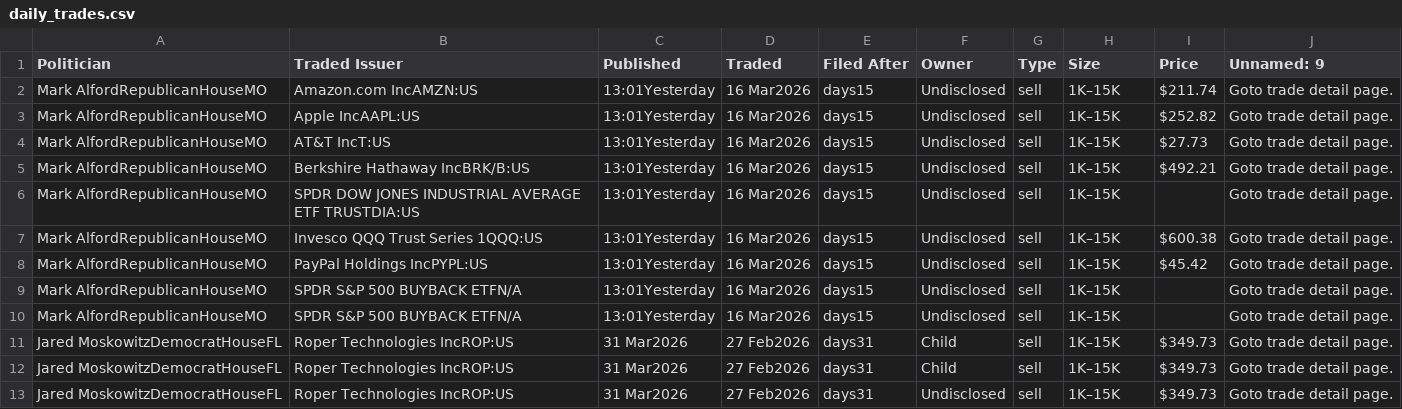
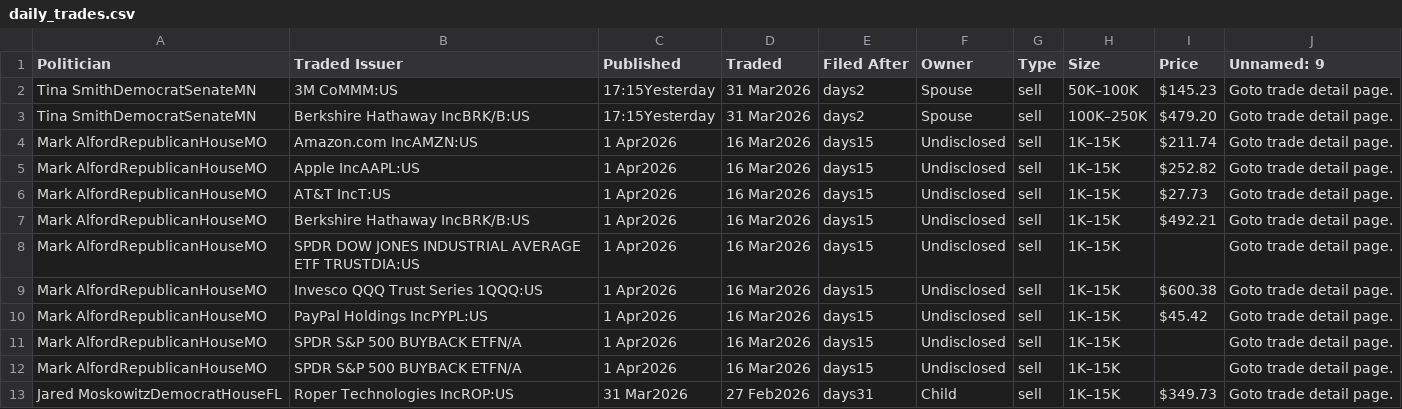
Before and after one commit to ParijatDutta/alpha-engine, a CSV file: daily_trades.csv, drawn as a sheet.

```diff
--- a/daily_trades.csv
+++ b/daily_trades.csv
@@ -1,13 +1,13 @@
 Politician,Traded Issuer,Published,Traded,Filed After,Owner,Type,Size,Price,Unnamed: 9
-Mark AlfordRepublicanHouseMO,Amazon.com IncAMZN:US,13:01Yesterday,16 Mar2026,days15,Undisclosed,sell,1K–15K,$211.74,Goto trade detail page.
-Mark AlfordRepublicanHouseMO,Apple IncAAPL:US,13:01Yesterday,16 Mar2026,days15,Undisclosed,sell,1K–15K,$252.82,Goto trade detail page.
-Mark AlfordRepublicanHouseMO,AT&T IncT:US,13:01Yesterday,16 Mar2026,days15,Undisclosed,sell,1K–15K,$27.73,Goto trade detail page.
-Mark AlfordRepublicanHouseMO,Berkshire Hathaway IncBRK/B:US,13:01Yesterday,16 Mar2026,days15,Undisclosed,sell,1K–15K,$492.21,Goto trade detail page.
-Mark AlfordRepublicanHouseMO,SPDR DOW JONES INDUSTRIAL AVERAGE ETF TRUSTDIA:US,13:01Yesterday,16 Mar2026,days15,Undisclosed,sell,1K–15K,,Goto trade detail page.
-Mark AlfordRepublicanHouseMO,Invesco QQQ Trust Series 1QQQ:US,13:01Yesterday,16 Mar2026,days15,Undisclosed,sell,1K–15K,$600.38,Goto trade detail page.
-Mark AlfordRepublicanHouseMO,PayPal Holdings IncPYPL:US,13:01Yesterday,16 Mar2026,days15,Undisclosed,sell,1K–15K,$45.42,Goto trade detail page.
-Mark AlfordRepublicanHouseMO,SPDR S&P 500 BUYBACK ETFN/A,13:01Yesterday,16 Mar2026,days15,Undisclosed,sell,1K–15K,,Goto trade detail page.
-Mark AlfordRepublicanHouseMO,SPDR S&P 500 BUYBACK ETFN/A,13:01Yesterday,16 Mar2026,days15,Undisclosed,sell,1K–15K,,Goto trade detail page.
+Tina SmithDemocratSenateMN,3M CoMMM:US,17:15Yesterday,31 Mar2026,days2,Spouse,sell,50K–100K,$145.23,Goto trade detail page.
+Tina SmithDemocratSenateMN,Berkshire Hathaway IncBRK/B:US,17:15Yesterday,31 Mar2026,days2,Spouse,sell,100K–250K,$479.20,Goto trade detail page.
+Mark AlfordRepublicanHouseMO,Amazon.com IncAMZN:US,1 Apr2026,16 Mar2026,days15,Undisclosed,sell,1K–15K,$211.74,Goto trade detail page.
+Mark AlfordRepublicanHouseMO,Apple IncAAPL:US,1 Apr2026,16 Mar2026,days15,Undisclosed,sell,1K–15K,$252.82,Goto trade detail page.
+Mark AlfordRepublicanHouseMO,AT&T IncT:US,1 Apr2026,16 Mar2026,days15,Undisclosed,sell,1K–15K,$27.73,Goto trade detail page.
+Mark AlfordRepublicanHouseMO,Berkshire Hathaway IncBRK/B:US,1 Apr2026,16 Mar2026,days15,Undisclosed,sell,1K–15K,$492.21,Goto trade detail page.
+Mark AlfordRepublicanHouseMO,SPDR DOW JONES INDUSTRIAL AVERAGE ETF TRUSTDIA:US,1 Apr2026,16 Mar2026,days15,Undisclosed,sell,1K–15K,,Goto trade detail page.
+Mark AlfordRepublicanHouseMO,Invesco QQQ Trust Series 1QQQ:US,1 Apr2026,16 Mar2026,days15,Undisclosed,sell,1K–15K,$600.38,Goto trade detail page.
+Mark AlfordRepublicanHouseMO,PayPal Holdings IncPYPL:US,1 Apr2026,16 Mar2026,days15,Undisclosed,sell,1K–15K,$45.42,Goto trade detail page.
+Mark AlfordRepublicanHouseMO,SPDR S&P 500 BUYBACK ETFN/A,1 Apr2026,16 Mar2026,days15,Undisclosed,sell,1K–15K,,Goto trade detail page.
+Mark AlfordRepublicanHouseMO,SPDR S&P 500 BUYBACK ETFN/A,1 Apr2026,16 Mar2026,days15,Undisclosed,sell,1K–15K,,Goto trade detail page.
 Jared MoskowitzDemocratHouseFL,Roper Technologies IncROP:US,31 Mar2026,27 Feb2026,days31,Child,sell,1K–15K,$349.73,Goto trade detail page.
-Jared MoskowitzDemocratHouseFL,Roper Technologies IncROP:US,31 Mar2026,27 Feb2026,days31,Child,sell,1K–15K,$349.73,Goto trade detail page.
-Jared MoskowitzDemocratHouseFL,Roper Technologies IncROP:US,31 Mar2026,27 Feb2026,days31,Undisclosed,sell,1K–15K,$349.73,Goto trade detail page.
```
